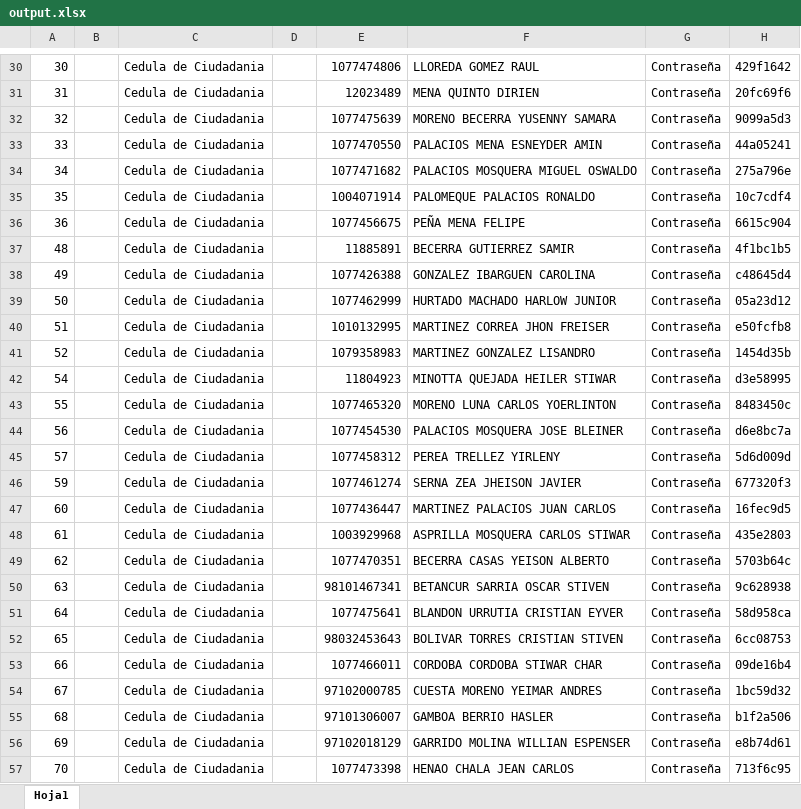
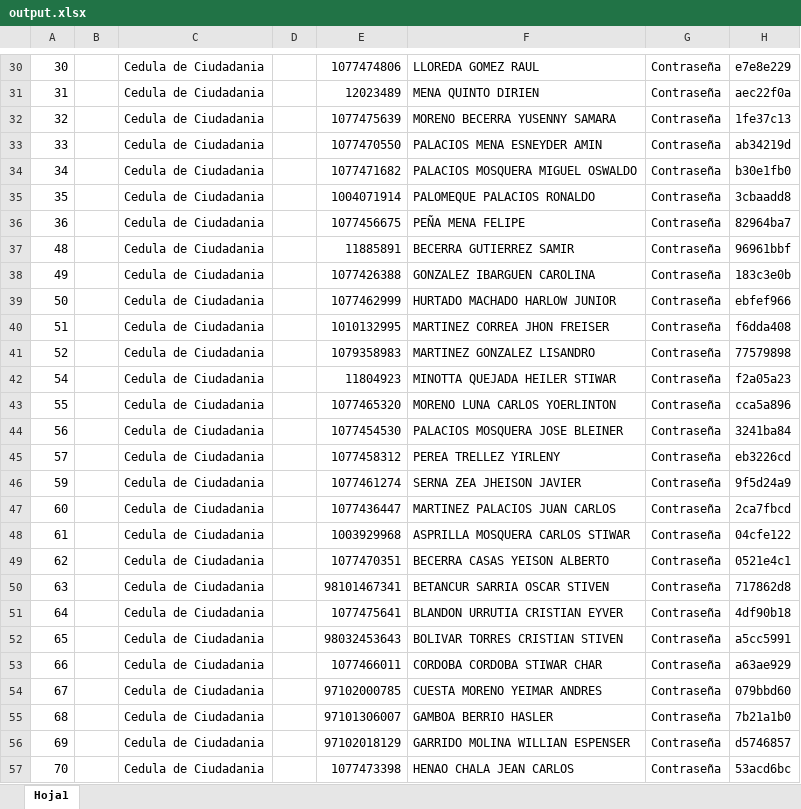
Before and after one commit to Allucardd/sails-partials-hook-v1, an Excel workbook: output.xlsx, sheet Hoja1, drawn as a sheet; only a part is shown, gaps mark what is left out; values as stored, in another font and other column widths than the file's, no borders; the diff covers the shown part only; the diff names each change by its address in the sheet, - before the commit and + after, or states it on an @@ line.

```diff
--- a/output.xlsx (sheet Hoja1)
+++ b/output.xlsx (sheet Hoja1)
-H30: 429f1642
+H30: e7e8e229
-H31: 20fc69f6
+H31: aec22f0a
-H32: 9099a5d3
+H32: 1fe37c13
-H33: 44a05241
+H33: ab34219d
-H34: 275a796e
+H34: b30e1fb0
-H35: 10c7cdf4
+H35: 3cbaadd8
-H36: 6615c904
+H36: 82964ba7
-H37: 4f1bc1b5
+H37: 96961bbf
-H38: c48645d4
+H38: 183c3e0b
-H39: 05a23d12
+H39: ebfef966
-H40: e50fcfb8
+H40: f6dda408
-H41: 1454d35b
+H41: 77579898
-H42: d3e58995
+H42: f2a05a23
-H43: 8483450c
+H43: cca5a896
-H44: d6e8bc7a
+H44: 3241ba84
-H45: 5d6d009d
+H45: eb3226cd
-H46: 677320f3
+H46: 9f5d24a9
-H47: 16fec9d5
+H47: 2ca7fbcd
-H48: 435e2803
+H48: 04cfe122
-H49: 5703b64c
+H49: 0521e4c1
-H50: 9c628938
+H50: 717862d8
-H51: 58d958ca
+H51: 4df90b18
-H52: 6cc08753
+H52: a5cc5991
-H53: 09de16b4
+H53: a63ae929
-H54: 1bc59d32
+H54: 079bbd60
-H55: b1f2a506
+H55: 7b21a1b0
-H56: e8b74d61
+H56: d5746857
-H57: 713f6c95
+H57: 53acd6bc
```
Also changed, not shown: 156 edited cells elsewhere in this sheet, 44 other files.
